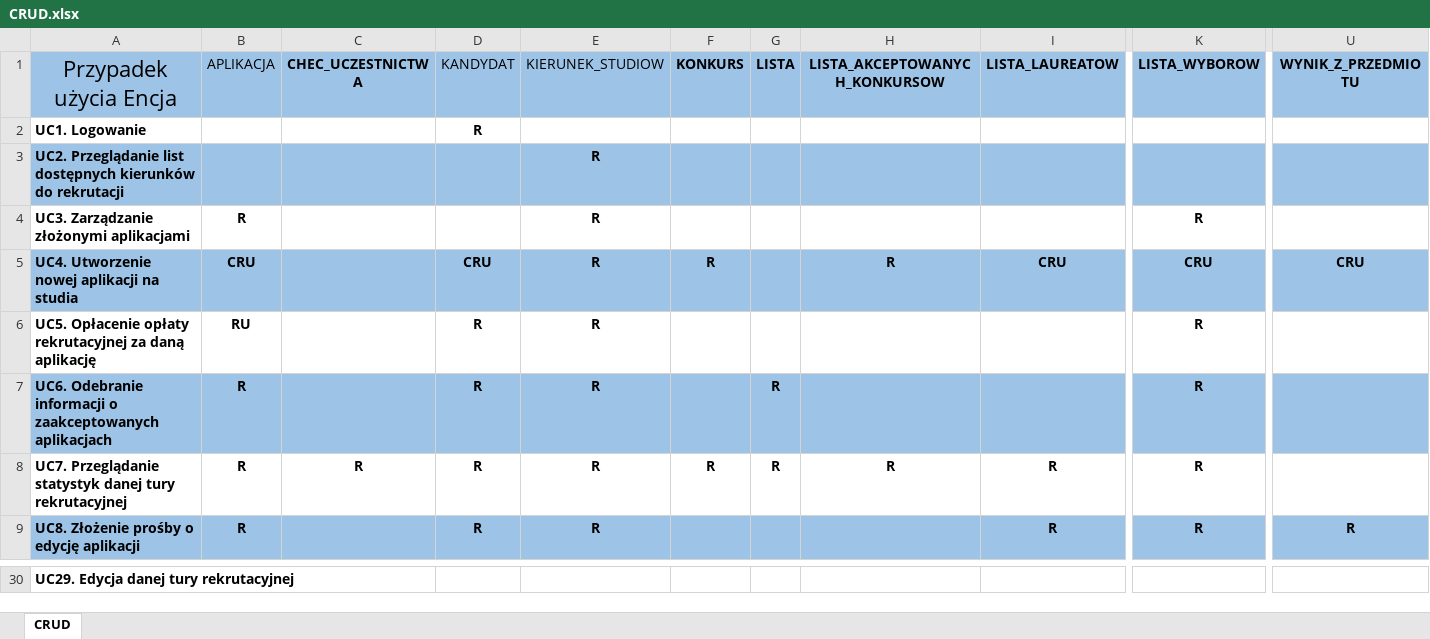
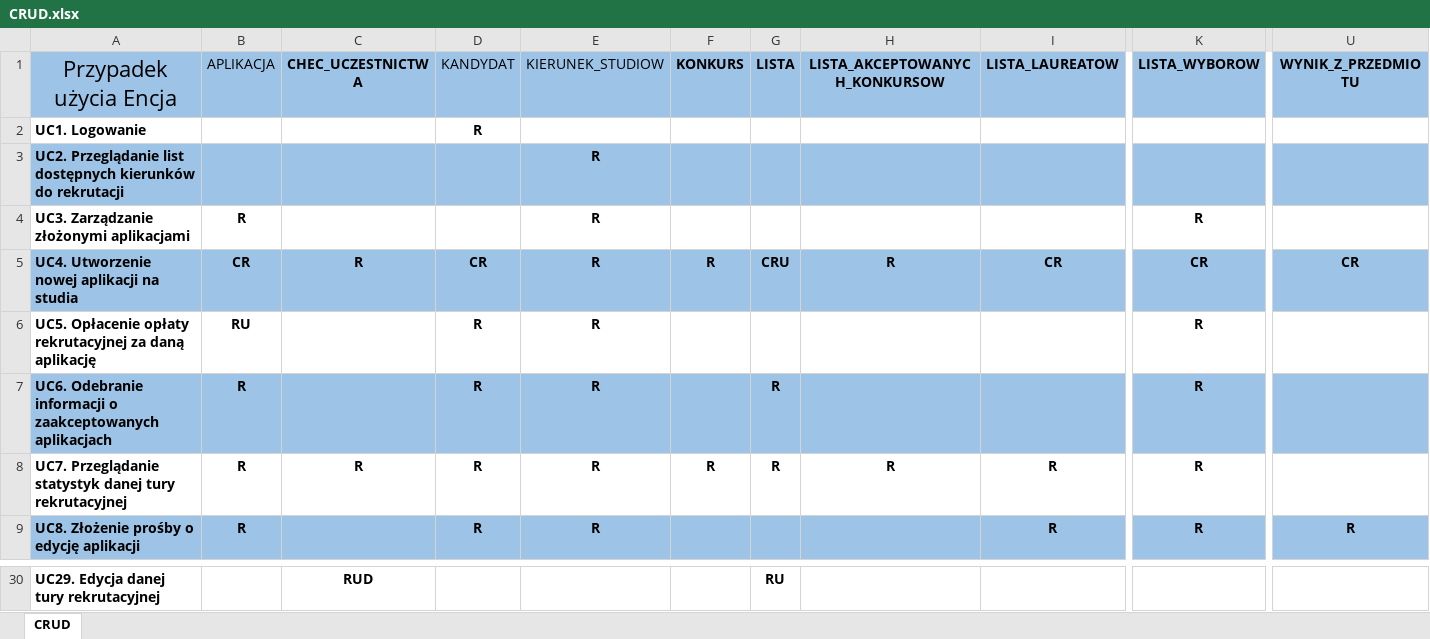
Before and after one commit to berochel/BD2_20Z_Rekrutacja, an Excel workbook: CRUD.xlsx, sheet CRUD, drawn as a sheet; only a part is shown, gaps mark what is left out; values as stored, in another font and other column widths than the file's, no borders; the diff covers the shown part only; the diff names each change by its address in the sheet, - before the commit and + after, or states it on an @@ line.

```diff
--- a/CRUD.xlsx (sheet CRUD)
+++ b/CRUD.xlsx (sheet CRUD)
-B5 (APLIKACJA): CRU
+B5 (APLIKACJA): CR
-C5 (CHEC_UCZESTNICTWA): (empty)
+C5 (CHEC_UCZESTNICTWA): R
-D5 (KANDYDAT): CRU
+D5 (KANDYDAT): CR
-G5 (LISTA): (empty)
+G5 (LISTA): CRU
-I5 (LISTA_LAUREATOW): CRU
+I5 (LISTA_LAUREATOW): CR
-K5 (LISTA_WYBOROW): CRU
+K5 (LISTA_WYBOROW): CR
-U5 (WYNIK_Z_PRZEDMIOTU): CRU
+U5 (WYNIK_Z_PRZEDMIOTU): CR
-C30 (CHEC_UCZESTNICTWA): (empty)
+C30 (CHEC_UCZESTNICTWA): RUD
-G30 (LISTA): (empty)
+G30 (LISTA): RU
```
Also changed, not shown: 40 edited cells elsewhere in this sheet.
